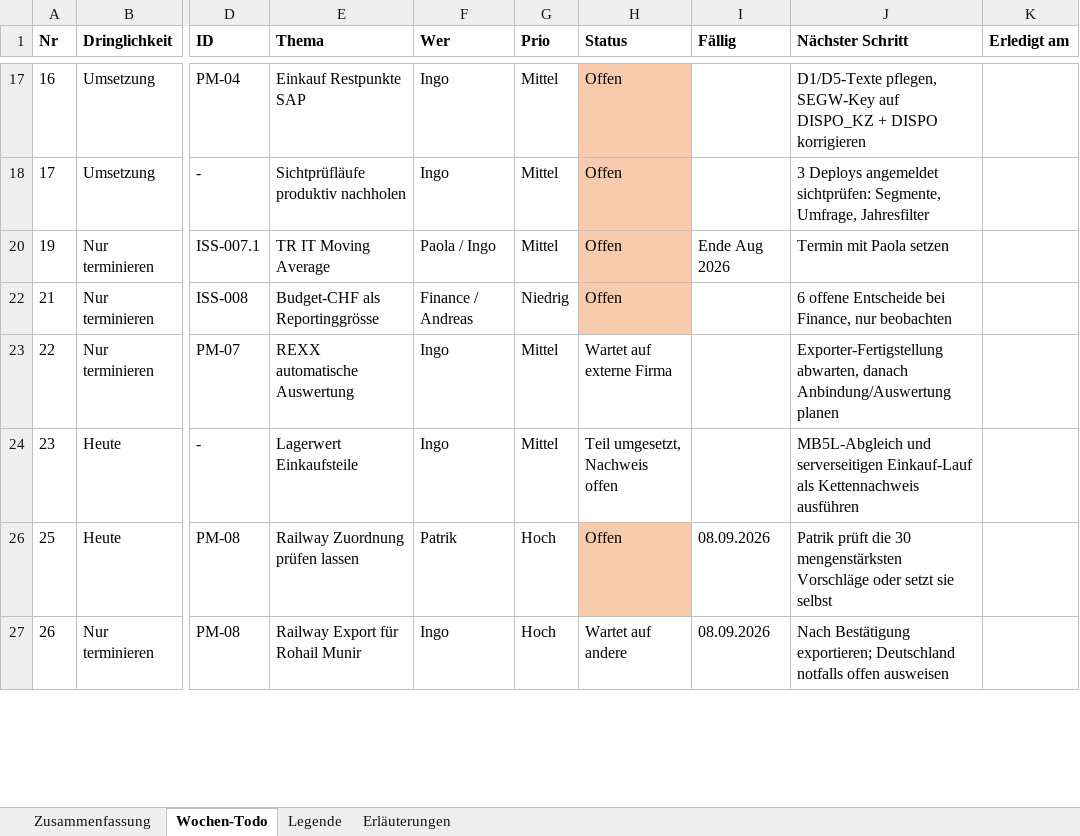
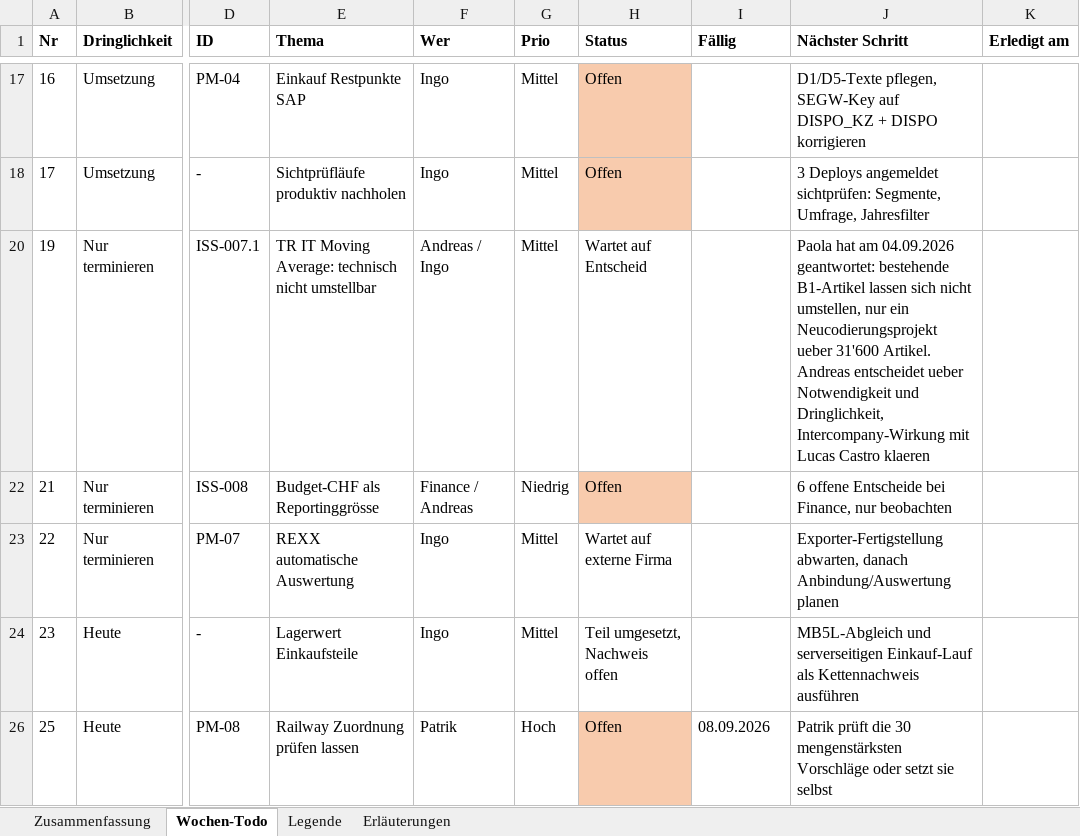
Before and after one commit to metacube2/Ai, an Excel workbook: TrafagSalesExporter/projektmanagement/Wochen_Todo.xlsx, sheet Wochen-Todo, drawn as a sheet; only a part is shown, gaps mark what is left out; the shorter side is filled out with more unchanged rows; values as stored, in another font and other column widths than the file's, no borders; the diff names each change by its address in the sheet, - before the commit and + after, or states it on an @@ line.

```diff
--- a/TrafagSalesExporter/projektmanagement/Wochen_Todo.xlsx (sheet Wochen-Todo)
+++ b/TrafagSalesExporter/projektmanagement/Wochen_Todo.xlsx (sheet Wochen-Todo)
-E20 (Thema): TR IT Moving Average
+E20 (Thema): TR IT Moving Average: technisch nicht umstellbar
-F20 (Wer): Paola / Ingo
+F20 (Wer): Andreas / Ingo
-H20 (Status): Offen
+H20 (Status): Wartet auf Entscheid
-H20 fill: #F8CBAD
+H20 fill: none
-I20 (Fällig): Ende Aug 2026
+I20 (Fällig): (empty)
-J20 (Nächster Schritt): Termin mit Paola setzen
+J20 (Nächster Schritt): Paola hat am 04.09.2026 geantwortet: bestehende B1-Artikel lassen sich nicht umstellen, nur ein Neucodierungsprojekt ueber 31'600 Artikel. Andreas entscheidet ueber Notwendigkeit und Dringlichkeit, Intercompany-Wirkung mit Lucas Castro klaeren
```
Also changed, not shown: 8 other files.
